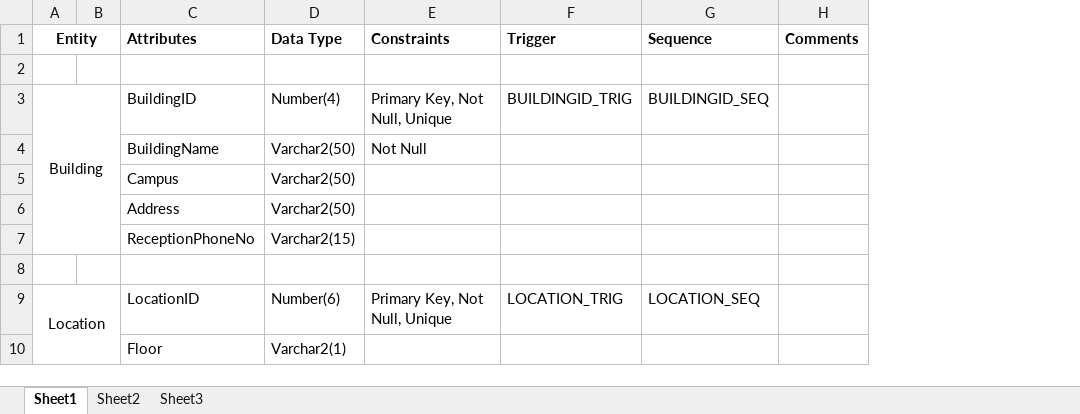
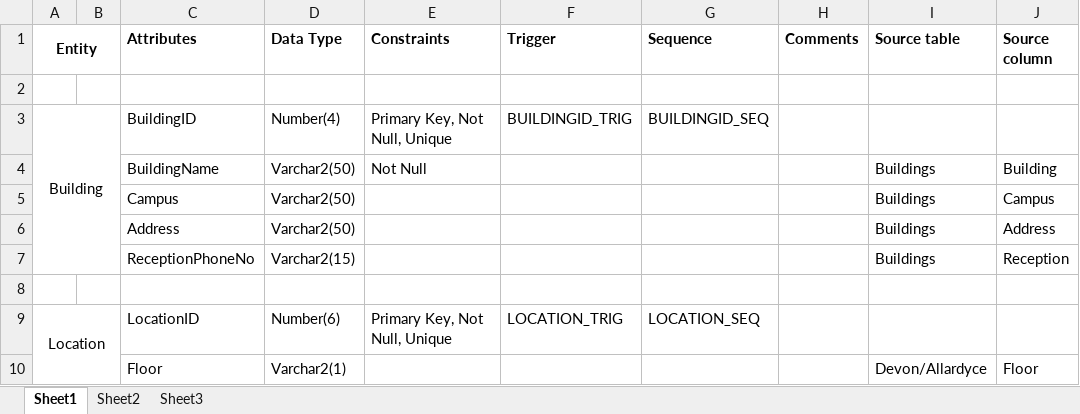
Before and after one commit to Drshockalot/SwitchboardCentral, an Excel workbook: DataDictionary.xlsx, sheet Sheet1, drawn as a sheet; only a part is shown; values as stored, in another font and other column widths than the file's, no borders; the diff names each change by its address in the sheet, - before the commit and + after, or states it on an @@ line.

Commit message:
updated datadictionary

```diff
--- a/DataDictionary.xlsx (sheet Sheet1)
+++ b/DataDictionary.xlsx (sheet Sheet1)
+column I (Source table), rows 4-10: Buildings | Buildings | Buildings | Buildings |  |  | Devon/Allardyce
+column J (Source column), rows 4-10: Building | Campus | Address | Reception |  |  | Floor
```
